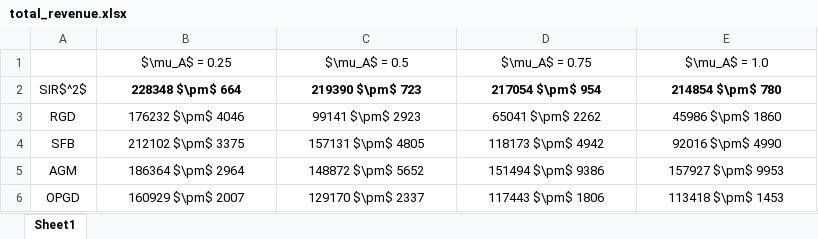
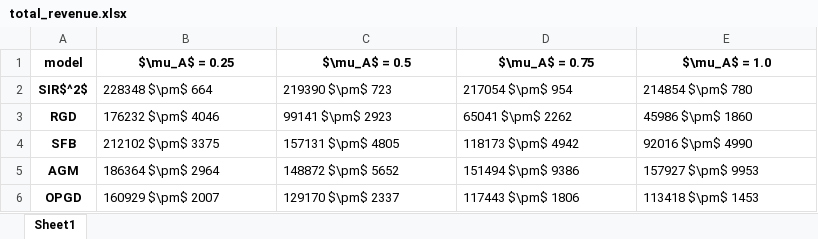
Before and after one commit to zhong-gz/multiplayer-performative-stable, an Excel workbook: ride_share/figs/total_revenue.xlsx, sheet Sheet1, drawn as a sheet; values as stored, in another font and other column widths than the file's, no borders; the diff names each change by its address in the sheet, - before the commit and + after, or states it on an @@ line.

Commit message:
Add execution time tracking to scripts and update total revenue output

```diff
--- a/ride_share/figs/total_revenue.xlsx (sheet Sheet1)
+++ b/ride_share/figs/total_revenue.xlsx (sheet Sheet1)
-A1: (empty)
+A1: model
-B1:E1 bold: off
+B1:E1 bold: on
-A2:A6 bold: off
+A2:A6 bold: on
-B2:E6 alignment: center
+B2:E6 alignment: left
-B2:E2 bold: on
+B2:E2 bold: off
```
Also changed, not shown: multi_regression/figs_100/regression_result.xlsx, 11 other files.
